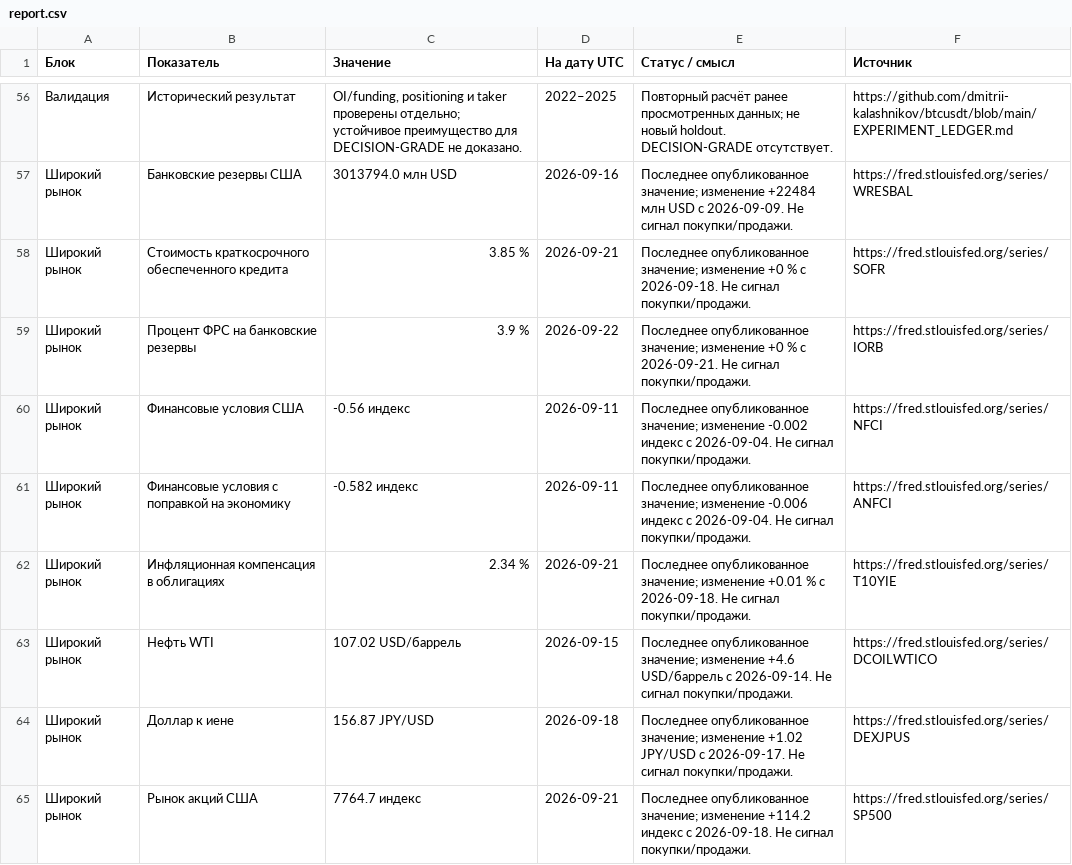
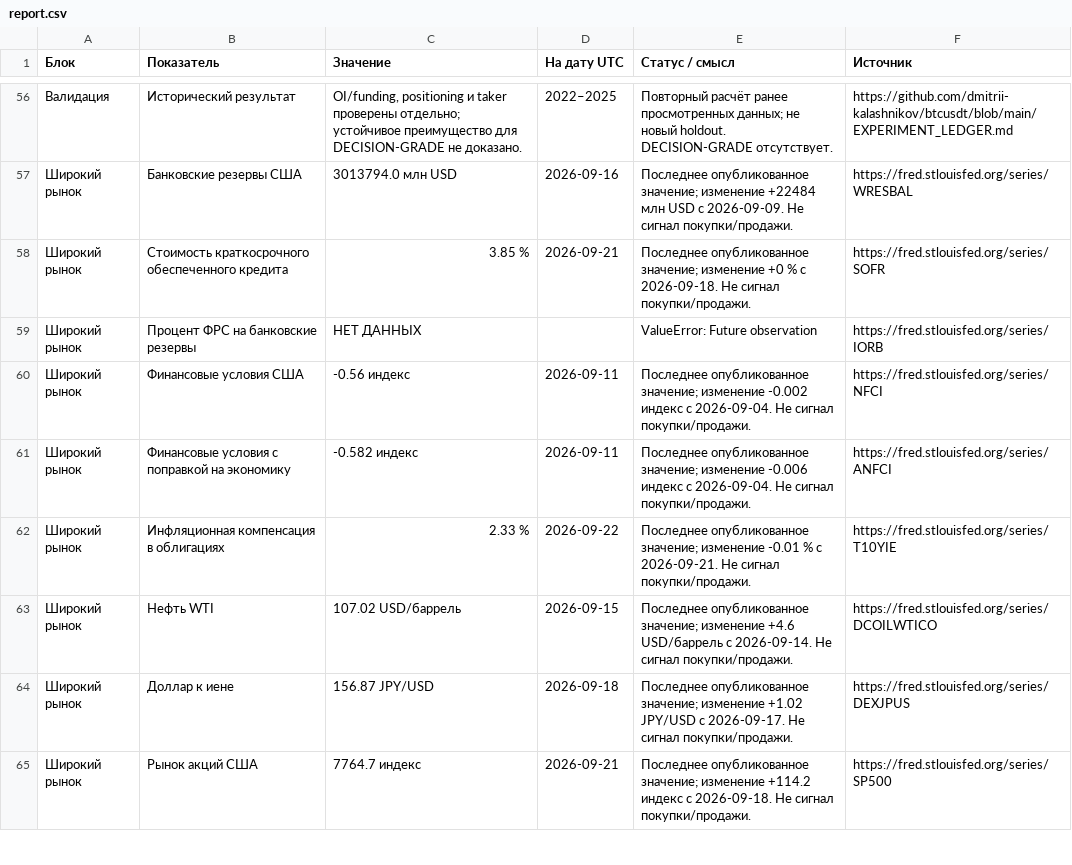
Before and after one commit to dmitrii-kalashnikov/btcusdt, a CSV file: live/report.csv, drawn as a sheet; only a part is shown, gaps mark what is left out; the diff covers the shown part only; the diff names each change by its address in the sheet, - before the commit and + after, or states it on an @@ line.

```diff
--- a/live/report.csv
+++ b/live/report.csv
-C59 (Значение): 3.9 %
+C59 (Значение): НЕТ ДАННЫХ
-D59 (На дату UTC): 2026-09-22
+D59 (На дату UTC): (empty)
-E59 (Статус / смысл): Последнее опубликованное значение; изменение +0 % с 2026-09-21. Не сигнал покупки/продажи.
+E59 (Статус / смысл): ValueError: Future observation
-C62 (Значение): 2.34 %
+C62 (Значение): 2.33 %
-D62 (На дату UTC): 2026-09-21
+D62 (На дату UTC): 2026-09-22
-E62 (Статус / смысл): …значение; изменение +0.01 % с 2026-09-18. Не сигнал…
+E62 (Статус / смысл): …значение; изменение -0.01 % с 2026-09-21. Не сигнал…
```
Also changed, not shown: 35 edited cells elsewhere in this file, 1 other file.
